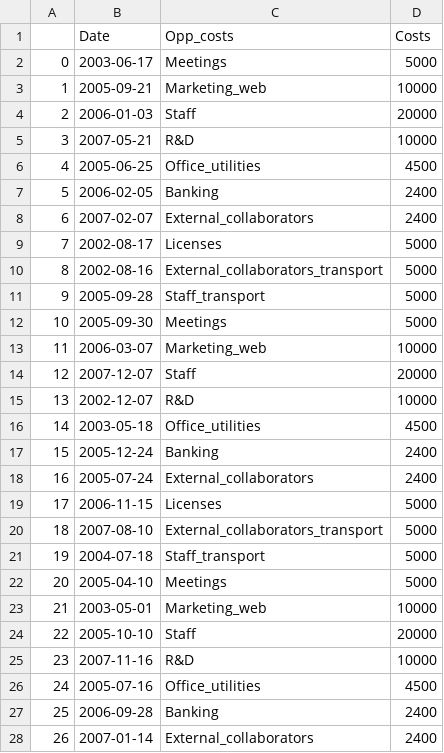
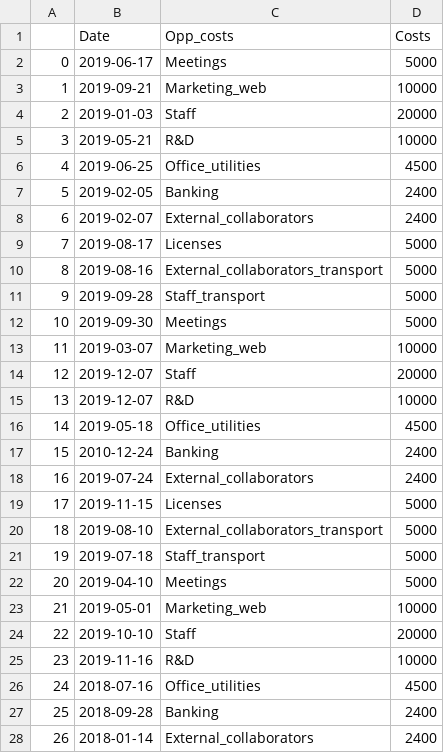
Before and after one commit to simofleanta/Fern, a CSV file: odf.csv, drawn as a sheet; only a part is shown; the diff covers the shown part only.

```diff
--- a/odf.csv
+++ b/odf.csv
@@ -1,28 +1,28 @@
 ,Date,Opp_costs,Costs
-0,2003-06-17,Meetings,5000
-1,2005-09-21,Marketing_web,10000
-2,2006-01-03,Staff,20000
-3,2007-05-21,R&D,10000
-4,2005-06-25,Office_utilities,4500
-5,2006-02-05,Banking,2400
-6,2007-02-07,External_collaborators,2400
-7,2002-08-17,Licenses,5000
-8,2002-08-16,External_collaborators_transport,5000
-9,2005-09-28,Staff_transport,5000
-10,2005-09-30,Meetings,5000
-11,2006-03-07,Marketing_web,10000
-12,2007-12-07,Staff,20000
-13,2002-12-07,R&D,10000
-14,2003-05-18,Office_utilities,4500
-15,2005-12-24,Banking,2400
-16,2005-07-24,External_collaborators,2400
-17,2006-11-15,Licenses,5000
-18,2007-08-10,External_collaborators_transport,5000
-19,2004-07-18,Staff_transport,5000
-20,2005-04-10,Meetings,5000
-21,2003-05-01,Marketing_web,10000
-22,2005-10-10,Staff,20000
-23,2007-11-16,R&D,10000
-24,2005-07-16,Office_utilities,4500
-25,2006-09-28,Banking,2400
-26,2007-01-14,External_collaborators,2400
+0,2019-06-17,Meetings,5000
+1,2019-09-21,Marketing_web,10000
+2,2019-01-03,Staff,20000
+3,2019-05-21,R&D,10000
+4,2019-06-25,Office_utilities,4500
+5,2019-02-05,Banking,2400
+6,2019-02-07,External_collaborators,2400
+7,2019-08-17,Licenses,5000
+8,2019-08-16,External_collaborators_transport,5000
+9,2019-09-28,Staff_transport,5000
+10,2019-09-30,Meetings,5000
+11,2019-03-07,Marketing_web,10000
+12,2019-12-07,Staff,20000
+13,2019-12-07,R&D,10000
+14,2019-05-18,Office_utilities,4500
+15,2010-12-24,Banking,2400
+16,2019-07-24,External_collaborators,2400
+17,2019-11-15,Licenses,5000
+18,2019-08-10,External_collaborators_transport,5000
+19,2019-07-18,Staff_transport,5000
+20,2019-04-10,Meetings,5000
+21,2019-05-01,Marketing_web,10000
+22,2019-10-10,Staff,20000
+23,2019-11-16,R&D,10000
+24,2018-07-16,Office_utilities,4500
+25,2018-09-28,Banking,2400
+26,2018-01-14,External_collaborators,2400
```
Also changed, not shown: 22 edited cells elsewhere in this file.
